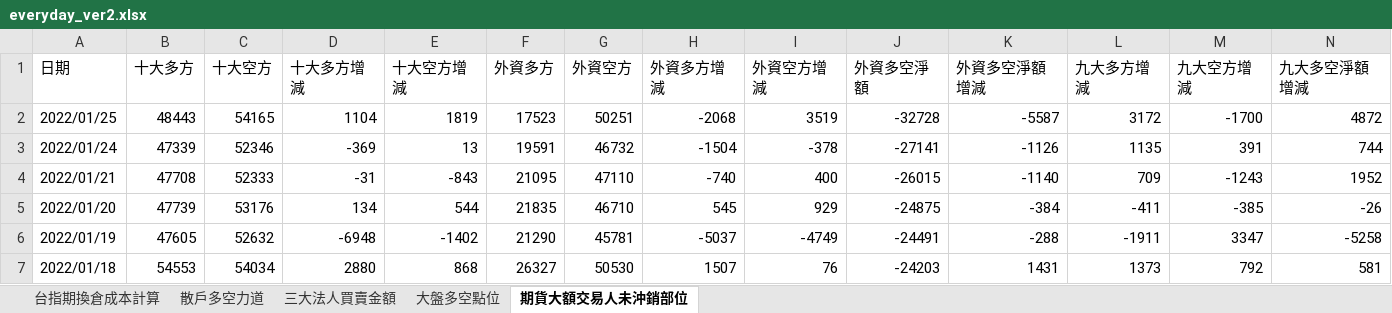
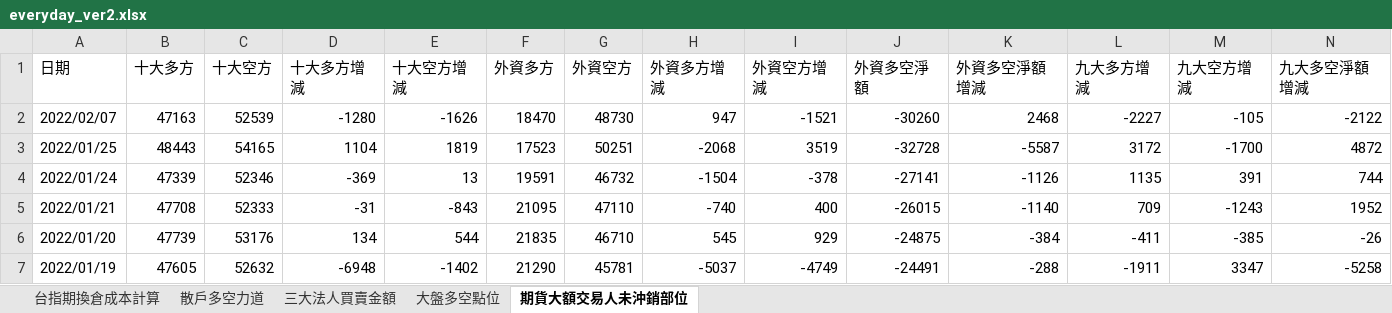
Before and after one commit to raywugithub/Crawler, an Excel workbook: everyday_ver2.xlsx, sheet 期貨大額交易人未沖銷部位, drawn as a sheet; only a part is shown; the shorter side is filled out with more unchanged rows; values as stored, in another font and other column widths than the file's, no borders; the diff names each change by its address in the sheet, - before the commit and + after, or states it on an @@ line.

Commit message:
2022/2/7 - everyday data updated

```diff
--- a/everyday_ver2.xlsx (sheet 期貨大額交易人未沖銷部位)
+++ b/everyday_ver2.xlsx (sheet 期貨大額交易人未沖銷部位)
+row 2: 2022/02/07 | 47163 | 52539 | -1280 | -1626 | 18470 | 48730 | 947 | -1521 | -30260 | 2468 | -2227 | -105 | -2122
```
Also changed, not shown: sheet 台指期換倉成本計算, sheet 三大法人買賣金額, sheet 大盤多空點位, sheet 散戶多空力道.
